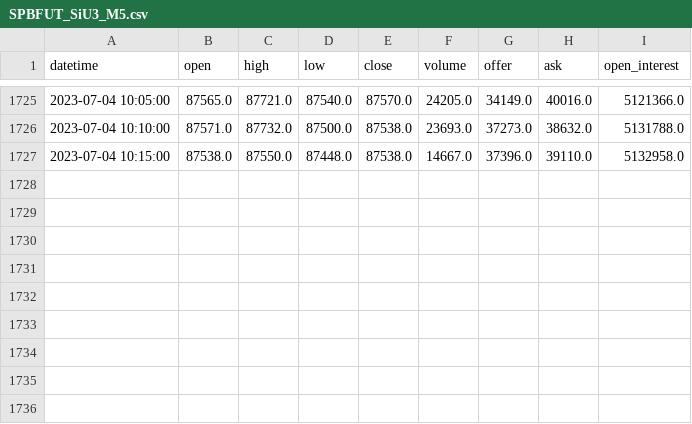
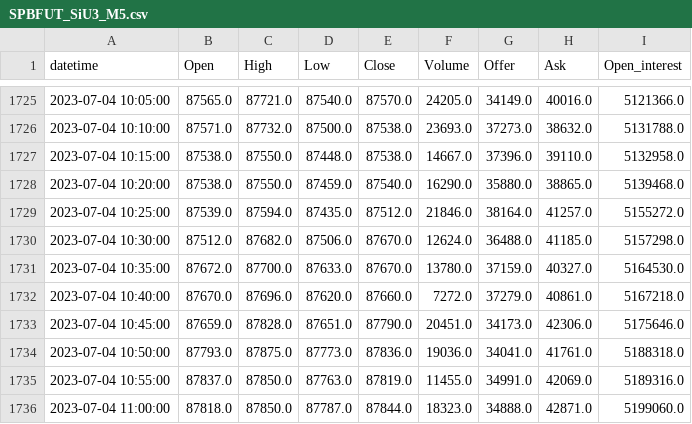
Before and after one commit to SIA86/RNN_LSTM, a CSV file: Stage_01/data/SPBFUT_SiU3_M5.csv, drawn as a sheet; only a part is shown, gaps mark what is left out; the diff names each change by its address in the sheet, - before the commit and + after, or states it on an @@ line.

```diff
--- a/Stage_01/data/SPBFUT_SiU3_M5.csv
+++ b/Stage_01/data/SPBFUT_SiU3_M5.csv
-B1: open
+B1: Open
-C1: high
+C1: High
-D1: low
+D1: Low
-E1: close
+E1: Close
-F1: volume
+F1: Volume
-G1: offer
+G1: Offer
-H1: ask
+H1: Ask
-I1: open_interest
+I1: Open_interest
+row 1728: 2023-07-04 10:20:00 | 87538.0 | 87550.0 | 87459.0 | 87540.0 | 16290.0 | 35880.0 | 38865.0 | 5139468.0
+row 1729: 2023-07-04 10:25:00 | 87539.0 | 87594.0 | 87435.0 | 87512.0 | 21846.0 | 38164.0 | 41257.0 | 5155272.0
+row 1730: 2023-07-04 10:30:00 | 87512.0 | 87682.0 | 87506.0 | 87670.0 | 12624.0 | 36488.0 | 41185.0 | 5157298.0
+row 1731: 2023-07-04 10:35:00 | 87672.0 | 87700.0 | 87633.0 | 87670.0 | 13780.0 | 37159.0 | 40327.0 | 5164530.0
+row 1732: 2023-07-04 10:40:00 | 87670.0 | 87696.0 | 87620.0 | 87660.0 | 7272.0 | 37279.0 | 40861.0 | 5167218.0
+row 1733: 2023-07-04 10:45:00 | 87659.0 | 87828.0 | 87651.0 | 87790.0 | 20451.0 | 34173.0 | 42306.0 | 5175646.0
+row 1734: 2023-07-04 10:50:00 | 87793.0 | 87875.0 | 87773.0 | 87836.0 | 19036.0 | 34041.0 | 41761.0 | 5188318.0
+row 1735: 2023-07-04 10:55:00 | 87837.0 | 87850.0 | 87763.0 | 87819.0 | 11455.0 | 34991.0 | 42069.0 | 5189316.0
+row 1736: 2023-07-04 11:00:00 | 87818.0 | 87850.0 | 87787.0 | 87844.0 | 18323.0 | 34888.0 | 42871.0 | 5199060.0
```
Also changed, not shown: Stage_01/data/SPBFUT_SiU3_M1.csv, 3 other files.
